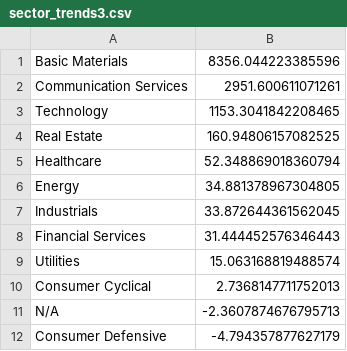
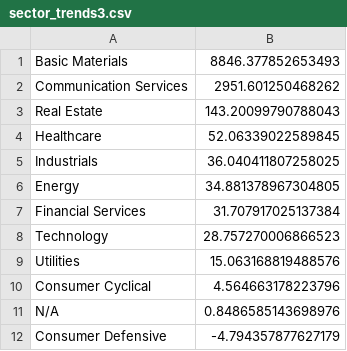
Before and after one commit to Botsie696/Stokks, a CSV file: sector_trends3.csv, drawn as a sheet.

```diff
--- a/sector_trends3.csv
+++ b/sector_trends3.csv
@@ -1,12 +1,12 @@
-Basic Materials,8356.044223385596
-Communication Services,2951.600611071261
-Technology,1153.3041842208465
-Real Estate,160.94806157082525
-Healthcare,52.348869018360794
+Basic Materials,8846.377852653493
+Communication Services,2951.601250468262
+Real Estate,143.20099790788043
+Healthcare,52.06339022589845
+Industrials,36.040411807258025
 Energy,34.881378967304805
-Industrials,33.872644361562045
-Financial Services,31.444452576346443
-Utilities,15.063168819488574
-Consumer Cyclical,2.7368147711752013
-N/A,-2.3607874676795713
+Financial Services,31.707917025137384
+Technology,28.757270006866523
+Utilities,15.063168819488576
+Consumer Cyclical,4.564663178223796
+N/A,0.8486585143698976
 Consumer Defensive,-4.794357877627179
```
Also changed, not shown: industry_trends1.csv, industry_trends3.csv, 4 other files.
